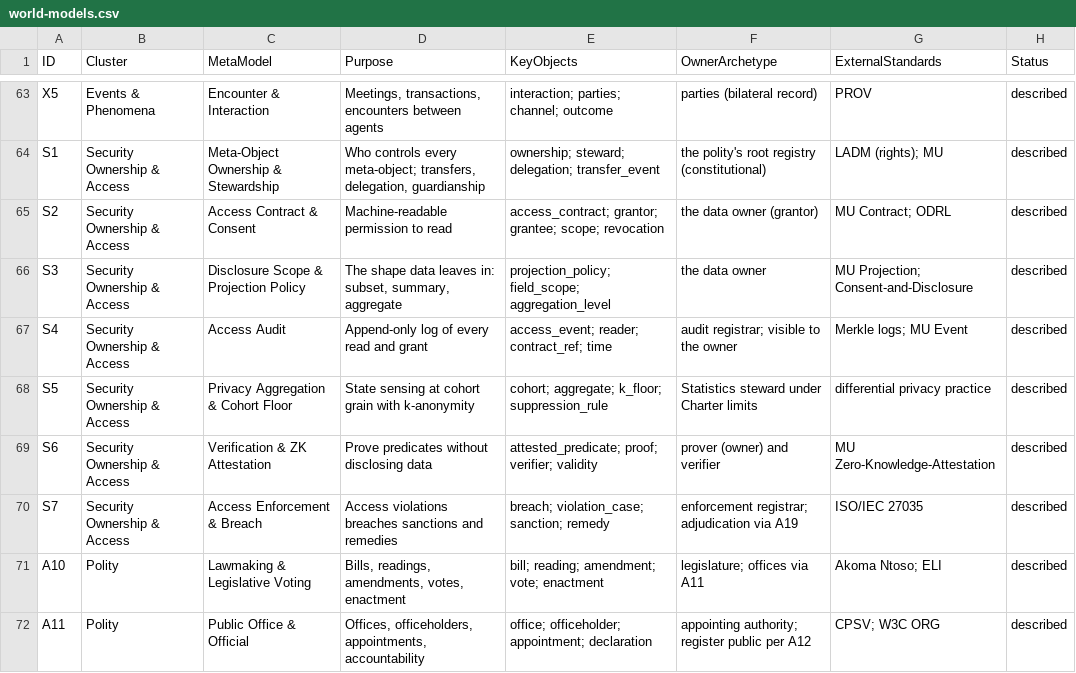
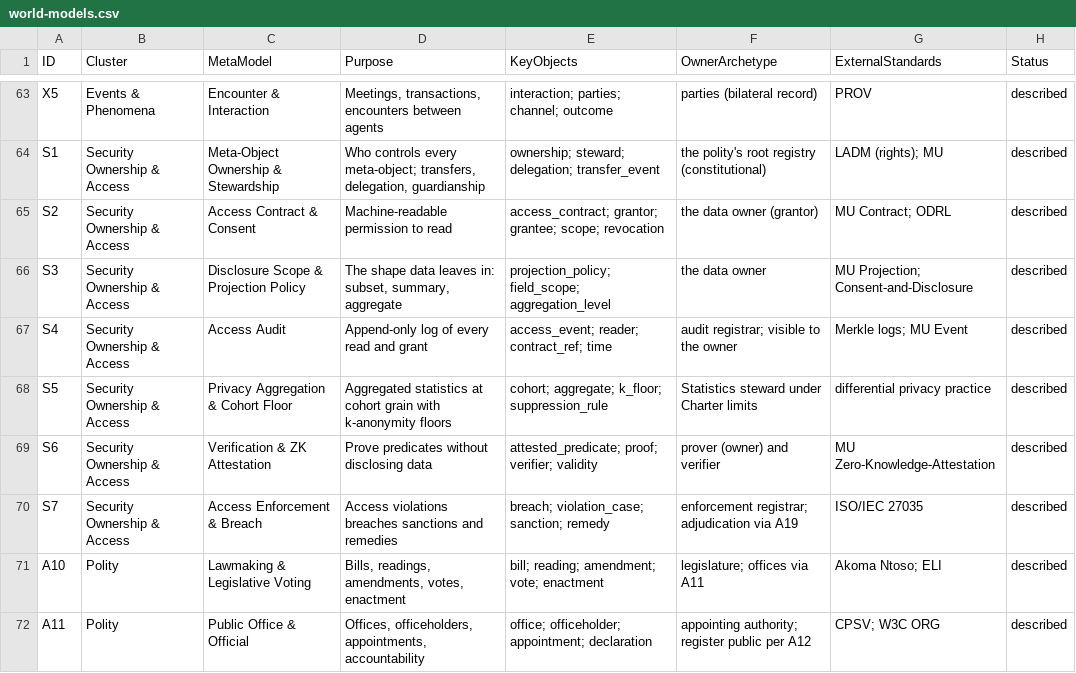
Before and after one commit to ver-cy/world-models, a CSV file: world-models.csv, drawn as a sheet; only a part is shown, gaps mark what is left out.

```diff
--- a/world-models.csv
+++ b/world-models.csv
@@ -67,3 +67,3 @@ S3,Security Ownership & Access,Disclosure Scope & Projection Policy,"The shape d
 S4,Security Ownership & Access,Access Audit,Append-only log of every read and grant,access_event; reader; contract_ref; time,audit registrar; visible to the owner,Merkle logs; MU Event,described
-S5,Security Ownership & Access,Privacy Aggregation & Cohort Floor,State sensing at cohort grain with k-anonymity,cohort; aggregate; k_floor; suppression_rule,Statistics steward under Charter limits,differential privacy practice,described
+S5,Security Ownership & Access,Privacy Aggregation & Cohort Floor,Aggregated statistics at cohort grain with k-anonymity floors,cohort; aggregate; k_floor; suppression_rule,Statistics steward under Charter limits,differential privacy practice,described
 S6,Security Ownership & Access,Verification & ZK Attestation,Prove predicates without disclosing data,attested_predicate; proof; verifier; validity,prover (owner) and verifier,MU Zero-Knowledge-Attestation,described
```
